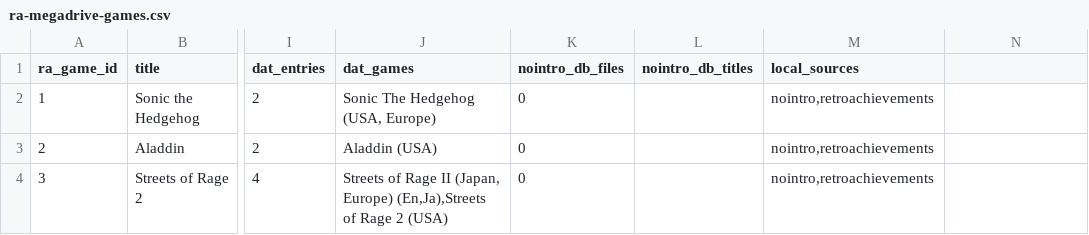
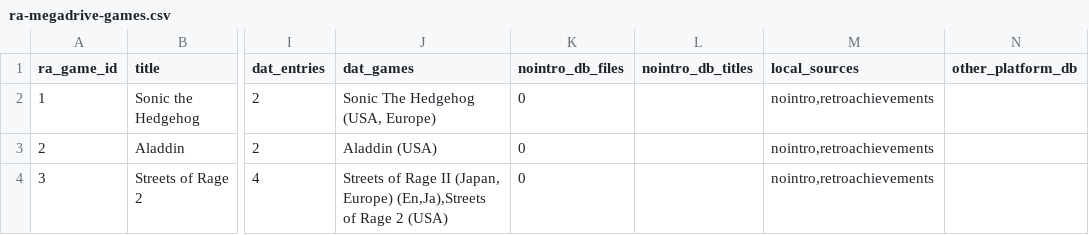
Before and after one commit to rshi0212/RetroBoxDB-MegaDrive, a CSV file: reports/ra-megadrive-games.csv, drawn as a sheet; only a part is shown, gaps mark what is left out; the diff names each change by its address in the sheet, - before the commit and + after, or states it on an @@ line.

```diff
--- a/reports/ra-megadrive-games.csv
+++ b/reports/ra-megadrive-games.csv
-N1: (empty)
+N1: other_platform_db
```
Also changed, not shown: 20 other files.
